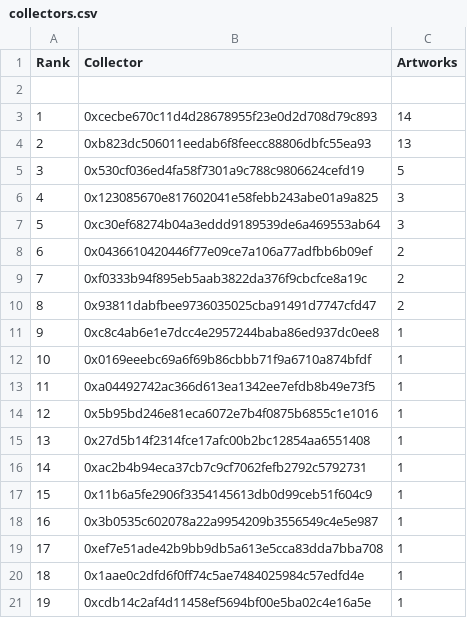
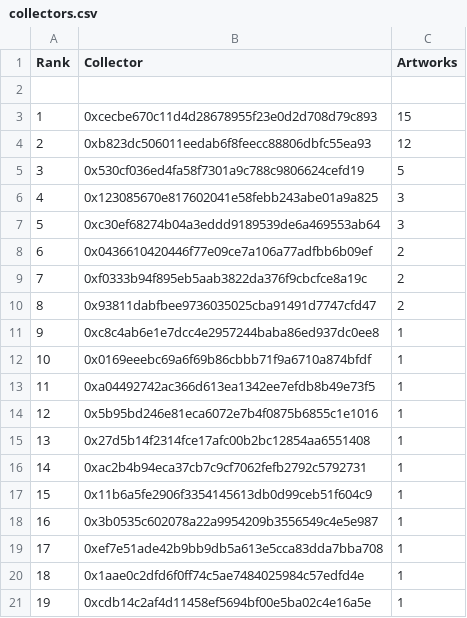
Before and after one commit to JohnOrionYoung/JOYhotPotato, a CSV file: src/python/collectors.csv, drawn as a sheet.

Commit message:
update

```diff
--- a/src/python/collectors.csv
+++ b/src/python/collectors.csv
@@ -2,4 +2,4 @@
 
-"1","0xcecbe670c11d4d28678955f23e0d2d708d79c893","14"
-"2","0xb823dc506011eedab6f8feecc88806dbfc55ea93","13"
+"1","0xcecbe670c11d4d28678955f23e0d2d708d79c893","15"
+"2","0xb823dc506011eedab6f8feecc88806dbfc55ea93","12"
 "3","0x530cf036ed4fa58f7301a9c788c9806624cefd19","5"
```
